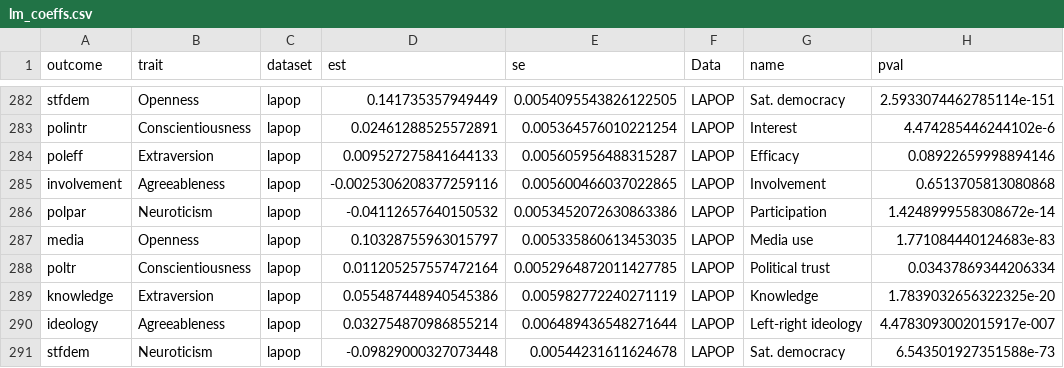
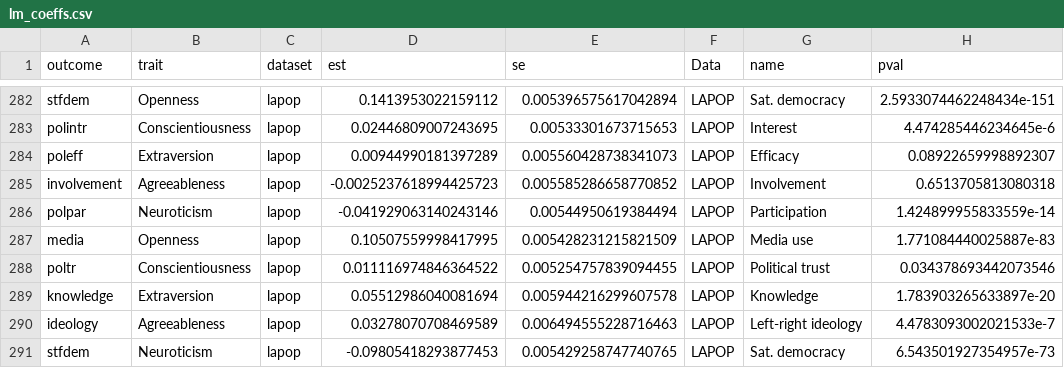
Before and after one commit to UniLuFS2020-ReplicationSeminar/ReplicationPaperGreta, a CSV file: 1_Data/lm_coeffs.csv, drawn as a sheet; only a part is shown, gaps mark what is left out; the diff covers the shown part only; the diff names each change by its address in the sheet, - before the commit and + after, or states it on an @@ line.

```diff
--- a/1_Data/lm_coeffs.csv
+++ b/1_Data/lm_coeffs.csv
-D282 (est): 0.141735357949449
+D282 (est): 0.1413953022159112
-E282 (se): 0.0054095543826122505
+E282 (se): 0.005396575617042894
-H282 (pval): 2.5933074462785114e-151
+H282 (pval): 2.5933074462248434e-151
-D283 (est): 0.02461288525572891
+D283 (est): 0.02446809007243695
-E283 (se): 0.005364576010221254
+E283 (se): 0.00533301673715653
-H283 (pval): 4.474285446244102e-6
+H283 (pval): 4.474285446234645e-6
-D284 (est): 0.009527275841644133
+D284 (est): 0.00944990181397289
-E284 (se): 0.005605956488315287
+E284 (se): 0.005560428738341073
-H284 (pval): 0.08922659998894146
+H284 (pval): 0.08922659998892307
-D285 (est): -0.0025306208377259116
+D285 (est): -0.0025237618994425723
-E285 (se): 0.005600466037022865
+E285 (se): 0.005585286658770852
-H285 (pval): 0.6513705813080868
+H285 (pval): 0.6513705813080318
-D286 (est): -0.04112657640150532
+D286 (est): -0.041929063140243146
-E286 (se): 0.0053452072630863386
+E286 (se): 0.00544950619384494
-H286 (pval): 1.4248999558308672e-14
+H286 (pval): 1.424899955833559e-14
-D287 (est): 0.10328755963015797
+D287 (est): 0.10507559998417995
-E287 (se): 0.005335860613453035
+E287 (se): 0.005428231215821509
-H287 (pval): 1.771084440124683e-83
+H287 (pval): 1.771084440025887e-83
-D288 (est): 0.011205257557472164
+D288 (est): 0.011116974846364522
-E288 (se): 0.0052964872011427785
+E288 (se): 0.005254757839094455
-H288 (pval): 0.03437869344206334
+H288 (pval): 0.034378693442073546
-D289 (est): 0.055487448940545386
+D289 (est): 0.05512986040081694
-E289 (se): 0.005982772240271119
+E289 (se): 0.005944216299607578
-H289 (pval): 1.7839032656322325e-20
+H289 (pval): 1.783903265633897e-20
-D290 (est): 0.032754870986855214
+D290 (est): 0.03278070708469589
-E290 (se): 0.006489436548271644
+E290 (se): 0.006494555228716463
-H290 (pval): 4.4783093002015917e-007
+H290 (pval): 4.4783093002021533e-7
-D291 (est): -0.09829000327073448
+D291 (est): -0.09805418293877453
-E291 (se): 0.00544231611624678
+E291 (se): 0.005429258747740765
-H291 (pval): 6.543501927351588e-73
+H291 (pval): 6.543501927354957e-73
```
Also changed, not shown: 105 edited cells elsewhere in this file, 34 other files.
